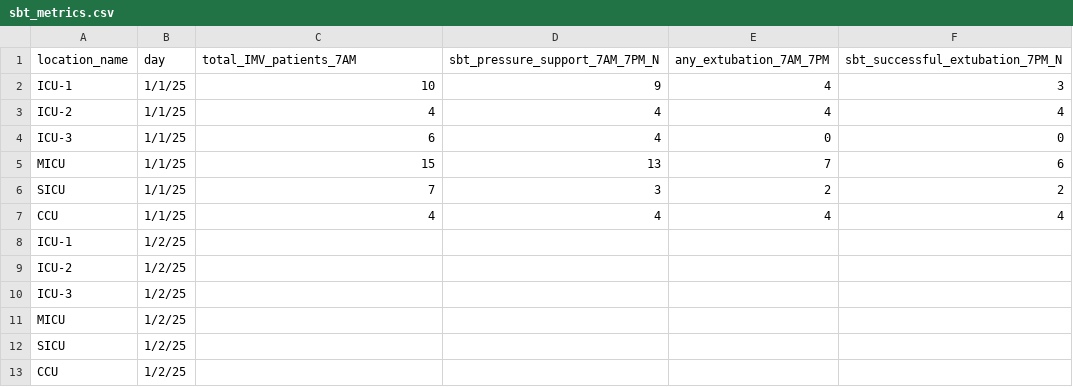
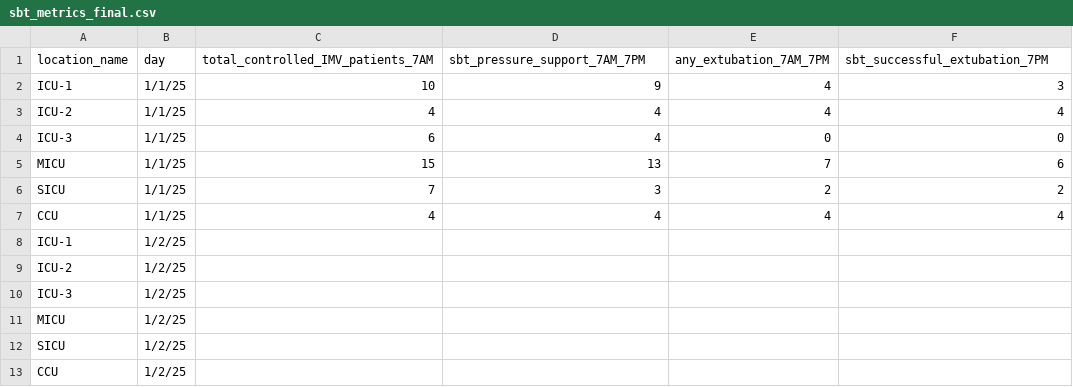
Before and after one commit to 08wparker/ICU_quality_dashboard, a CSV file: specs/backend_outputs/sbt_metrics_final.csv (was specs/backend_outputs/sbt_metrics.csv), drawn as a sheet.

Commit message:
docs: update prompts and reference output schema for both intermediate and final

```diff
--- a/specs/backend_outputs/sbt_metrics.csv
+++ b/specs/backend_outputs/sbt_metrics_final.csv
@@ -1,2 +1,2 @@
-location_name,day,total_IMV_patients_7AM,sbt_pressure_support_7AM_7PM_N,any_extubation_7AM_7PM,sbt_successful_extubation_7PM_N
+location_name,day,total_controlled_IMV_patients_7AM,sbt_pressure_support_7AM_7PM,any_extubation_7AM_7PM,sbt_successful_extubation_7PM
 ICU-1,1/1/25,10,9,4,3
```
Also changed, not shown: 6 other files.
